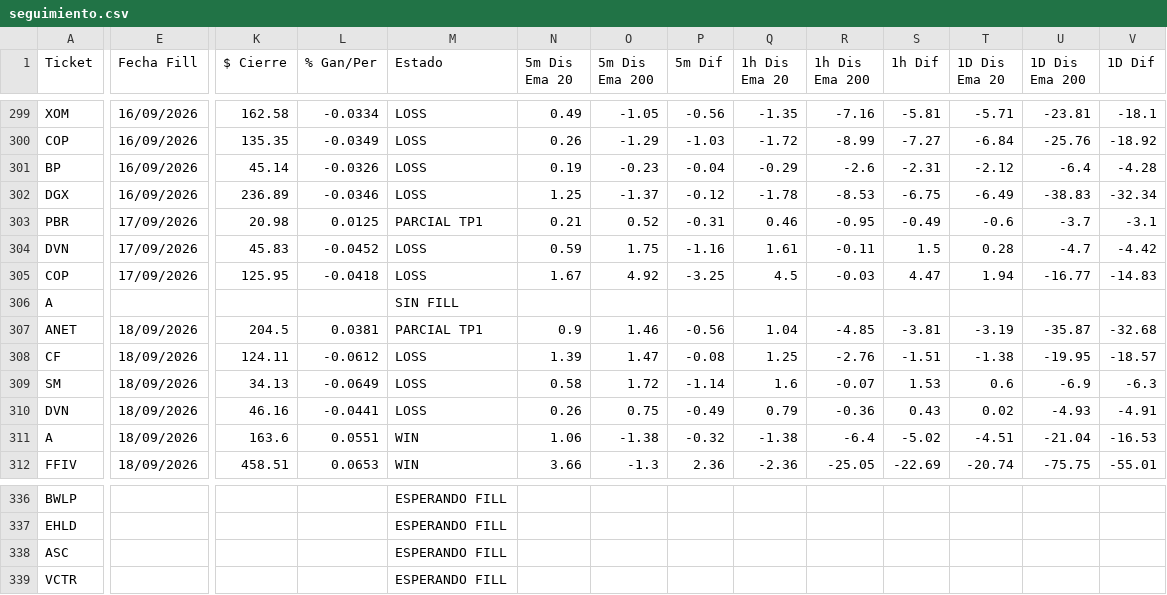
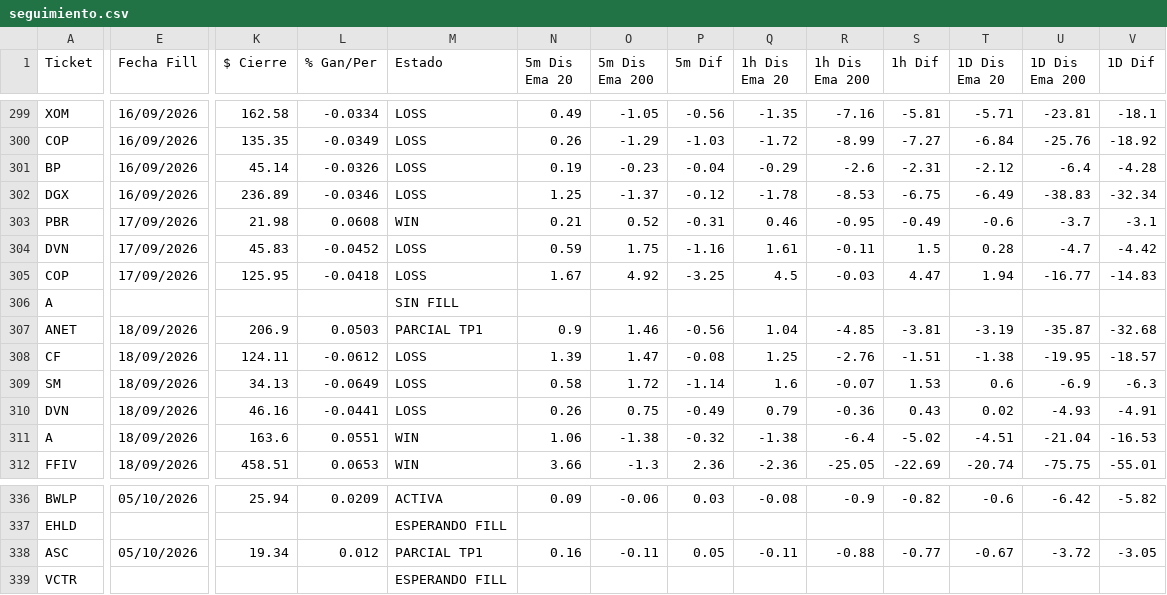
Before and after one commit to topoexplore-del/Fenix-Scanner-Pro, a CSV file: data/seguimiento.csv, drawn as a sheet; only a part is shown, gaps mark what is left out; the diff covers the shown part only; the diff names each change by its address in the sheet, - before the commit and + after, or states it on an @@ line.

```diff
--- a/data/seguimiento.csv
+++ b/data/seguimiento.csv
-K303 ($ Cierre): 20.98
+K303 ($ Cierre): 21.98
-L303 (% Gan/Per): 0.0125
+L303 (% Gan/Per): 0.0608
-M303 (Estado): PARCIAL TP1
+M303 (Estado): WIN
-K307 ($ Cierre): 204.5
+K307 ($ Cierre): 206.9
-L307 (% Gan/Per): 0.0381
+L307 (% Gan/Per): 0.0503
-E336 (Fecha Fill): (empty)
+E336 (Fecha Fill): 05/10/2026
-K336 ($ Cierre): (empty)
+K336 ($ Cierre): 25.94
-L336 (% Gan/Per): (empty)
+L336 (% Gan/Per): 0.0209
-M336 (Estado): ESPERANDO FILL
+M336 (Estado): ACTIVA
-N336 (5m Dis Ema 20): (empty)
+N336 (5m Dis Ema 20): 0.09
-O336 (5m Dis Ema 200): (empty)
+O336 (5m Dis Ema 200): -0.06
-P336 (5m Dif): (empty)
+P336 (5m Dif): 0.03
-Q336 (1h Dis Ema 20): (empty)
+Q336 (1h Dis Ema 20): -0.08
-R336 (1h Dis Ema 200): (empty)
+R336 (1h Dis Ema 200): -0.9
-S336 (1h Dif): (empty)
+S336 (1h Dif): -0.82
-T336 (1D Dis Ema 20): (empty)
+T336 (1D Dis Ema 20): -0.6
-U336 (1D Dis Ema 200): (empty)
+U336 (1D Dis Ema 200): -6.42
-V336 (1D Dif): (empty)
+V336 (1D Dif): -5.82
-E338 (Fecha Fill): (empty)
+E338 (Fecha Fill): 05/10/2026
-K338 ($ Cierre): (empty)
+K338 ($ Cierre): 19.34
-L338 (% Gan/Per): (empty)
+L338 (% Gan/Per): 0.012
-M338 (Estado): ESPERANDO FILL
+M338 (Estado): PARCIAL TP1
-N338 (5m Dis Ema 20): (empty)
+N338 (5m Dis Ema 20): 0.16
-O338 (5m Dis Ema 200): (empty)
+O338 (5m Dis Ema 200): -0.11
-P338 (5m Dif): (empty)
+P338 (5m Dif): 0.05
-Q338 (1h Dis Ema 20): (empty)
+Q338 (1h Dis Ema 20): -0.11
-R338 (1h Dis Ema 200): (empty)
+R338 (1h Dis Ema 200): -0.88
-S338 (1h Dif): (empty)
+S338 (1h Dif): -0.77
-T338 (1D Dis Ema 20): (empty)
+T338 (1D Dis Ema 20): -0.67
-U338 (1D Dis Ema 200): (empty)
+U338 (1D Dis Ema 200): -3.72
-V338 (1D Dif): (empty)
+V338 (1D Dif): -3.05
```
Also changed, not shown: 116 edited cells elsewhere in this file, data/seguimiento_es.csv, 4 other files.
